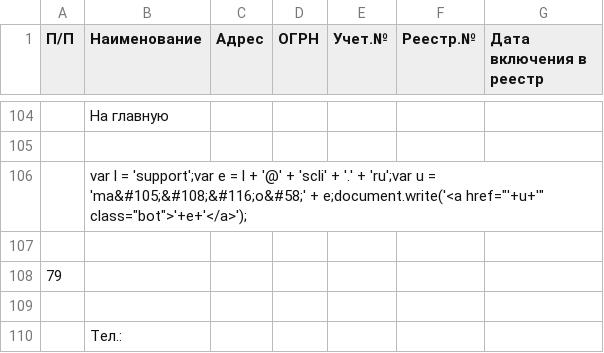
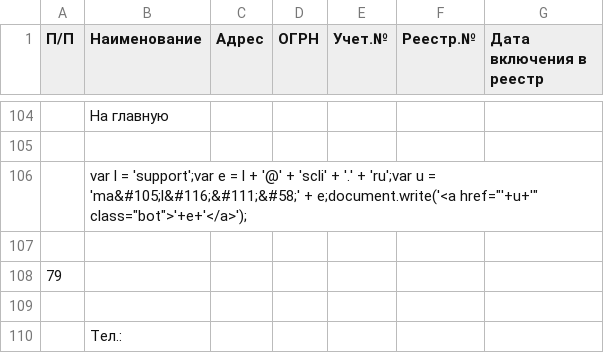
Before and after one commit to IvanProtchenko/inagent_nko, a CSV file: inagent_nko.csv, drawn as a sheet; only a part is shown, gaps mark what is left out; the diff names each change by its address in the sheet, - before the commit and + after, or states it on an @@ line.

Commit message:
auto commit

```diff
--- a/inagent_nko.csv
+++ b/inagent_nko.csv
-B106 (Наименование): …u = 'ma&#105;&#108;&#116;o&#58;' + e;document.write('<a…
+B106 (Наименование): …u = 'ma&#105;l&#116;&#111;&#58;' + e;document.write('<a…
```
